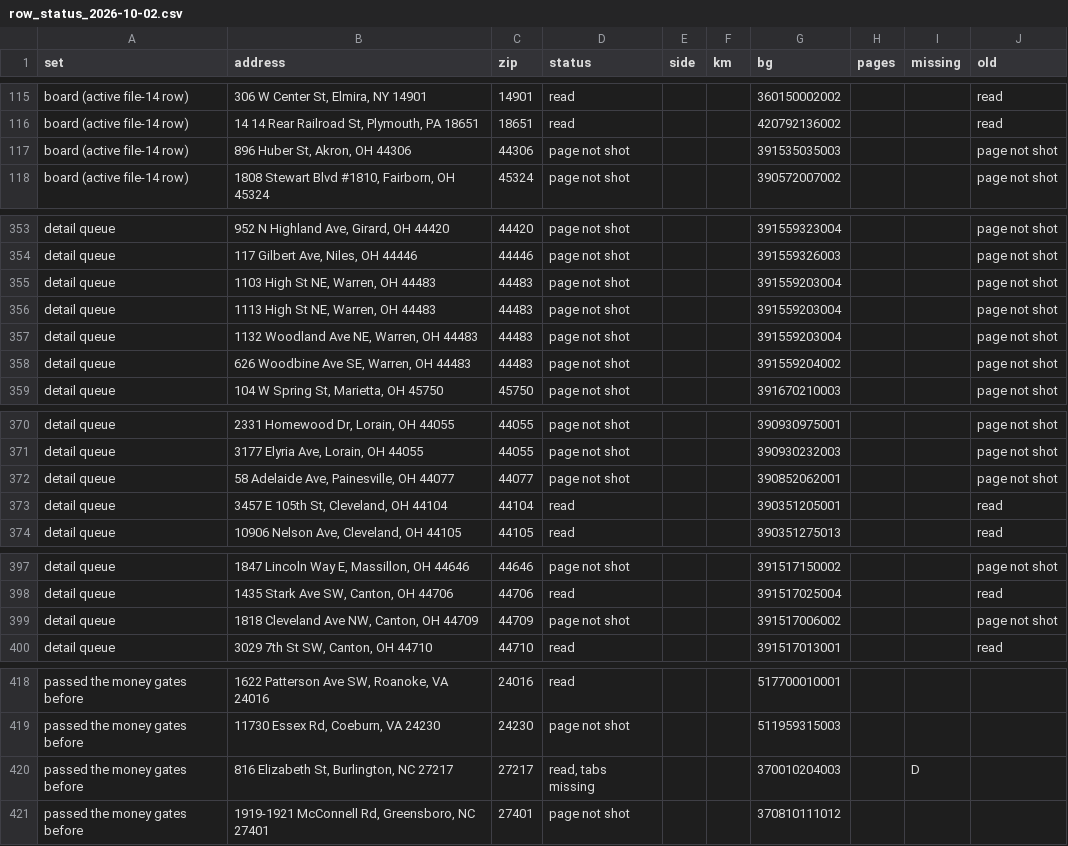
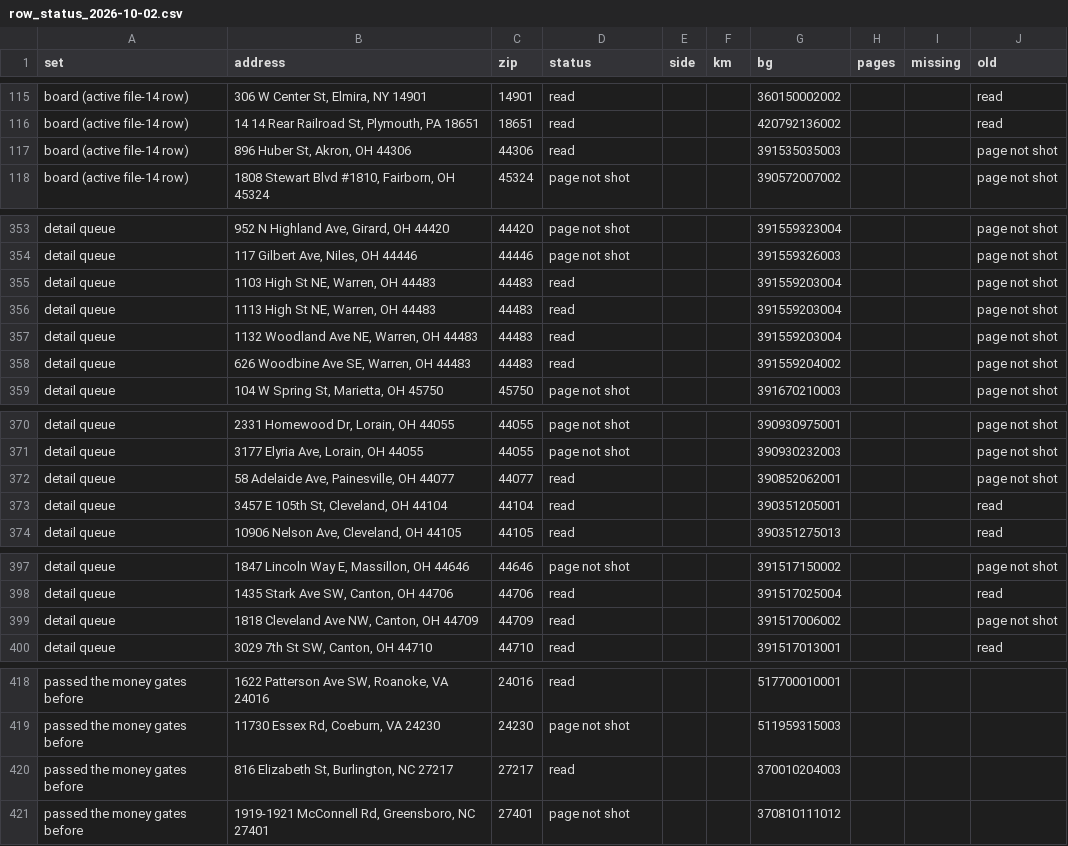
Before and after one commit to najumobi/Investment-Outside-NC-VA, a CSV file: pipeline_changes/2026-10-02-crime/row_status_2026-10-02.csv, drawn as a sheet; only a part is shown, gaps mark what is left out; the diff covers the shown part only.

```diff
--- a/pipeline_changes/2026-10-02-crime/row_status_2026-10-02.csv
+++ b/pipeline_changes/2026-10-02-crime/row_status_2026-10-02.csv
@@ -116,3 +116,3 @@ board (active file-14 row),"306 W Center St, Elmira, NY 14901",14901,read,,,3601
 board (active file-14 row),"14 14 Rear Railroad St, Plymouth, PA 18651",18651,read,,,420792136002,,,read
-board (active file-14 row),"896 Huber St, Akron, OH 44306",44306,page not shot,,,391535035003,,,page not shot
+board (active file-14 row),"896 Huber St, Akron, OH 44306",44306,read,,,391535035003,,,page not shot
 board (active file-14 row),"1808 Stewart Blvd #1810, Fairborn, OH 45324",45324,page not shot,,,390572007002,,,page not shot
@@ -354,6 +354,6 @@ detail queue,"952 N Highland Ave, Girard, OH 44420",44420,page not shot,,,391559
 detail queue,"117 Gilbert Ave, Niles, OH 44446",44446,page not shot,,,391559326003,,,page not shot
-detail queue,"1103 High St NE, Warren, OH 44483",44483,page not shot,,,391559203004,,,page not shot
-detail queue,"1113 High St NE, Warren, OH 44483",44483,page not shot,,,391559203004,,,page not shot
-detail queue,"1132 Woodland Ave NE, Warren, OH 44483",44483,page not shot,,,391559203004,,,page not shot
-detail queue,"626 Woodbine Ave SE, Warren, OH 44483",44483,page not shot,,,391559204002,,,page not shot
+detail queue,"1103 High St NE, Warren, OH 44483",44483,read,,,391559203004,,,page not shot
+detail queue,"1113 High St NE, Warren, OH 44483",44483,read,,,391559203004,,,page not shot
+detail queue,"1132 Woodland Ave NE, Warren, OH 44483",44483,read,,,391559203004,,,page not shot
+detail queue,"626 Woodbine Ave SE, Warren, OH 44483",44483,read,,,391559204002,,,page not shot
 detail queue,"104 W Spring St, Marietta, OH 45750",45750,page not shot,,,391670210003,,,page not shot
@@ -371,3 +371,3 @@ detail queue,"2331 Homewood Dr, Lorain, OH 44055",44055,page not shot,,,39093097
 detail queue,"3177 Elyria Ave, Lorain, OH 44055",44055,page not shot,,,390930232003,,,page not shot
-detail queue,"58 Adelaide Ave, Painesville, OH 44077",44077,page not shot,,,390852062001,,,page not shot
+detail queue,"58 Adelaide Ave, Painesville, OH 44077",44077,read,,,390852062001,,,page not shot
 detail queue,"3457 E 105th St, Cleveland, OH 44104",44104,read,,,390351205001,,,read
@@ -398,3 +398,3 @@ detail queue,"1847 Lincoln Way E, Massillon, OH 44646",44646,page not shot,,,391
 detail queue,"1435 Stark Ave SW, Canton, OH 44706",44706,read,,,391517025004,,,read
-detail queue,"1818 Cleveland Ave NW, Canton, OH 44709",44709,page not shot,,,391517006002,,,page not shot
+detail queue,"1818 Cleveland Ave NW, Canton, OH 44709",44709,read,,,391517006002,,,page not shot
 detail queue,"3029 7th St SW, Canton, OH 44710",44710,read,,,391517013001,,,read
@@ -419,3 +419,3 @@ passed the money gates before,"1622 Patterson Ave SW, Roanoke, VA 24016",24016,r
 passed the money gates before,"11730 Essex Rd, Coeburn, VA 24230",24230,page not shot,,,511959315003,,,
-passed the money gates before,"816 Elizabeth St, Burlington, NC 27217",27217,"read, tabs missing",,,370010204003,,D,
+passed the money gates before,"816 Elizabeth St, Burlington, NC 27217",27217,read,,,370010204003,,,
 passed the money gates before,"1919-1921 McConnell Rd, Greensboro, NC 27401",27401,page not shot,,,370810111012,,,
```
Also changed, not shown: 3 edited cells elsewhere in this file, 11 other files.
